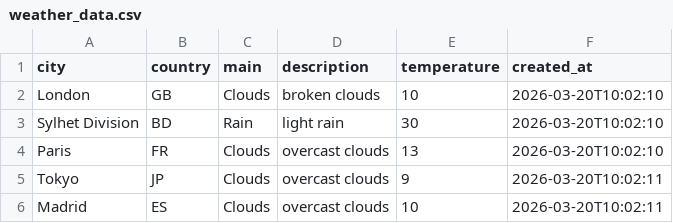
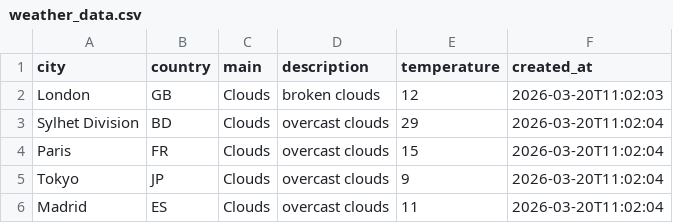
Before and after one commit to amzzz930/weather-api-integration, a CSV file: weather_data.csv, drawn as a sheet.

```diff
--- a/weather_data.csv
+++ b/weather_data.csv
@@ -1,6 +1,6 @@
 city,country,main,description,temperature,created_at
-London,GB,Clouds,broken clouds,10,2026-03-20T10:02:10
-Sylhet Division,BD,Rain,light rain,30,2026-03-20T10:02:10
-Paris,FR,Clouds,overcast clouds,13,2026-03-20T10:02:10
-Tokyo,JP,Clouds,overcast clouds,9,2026-03-20T10:02:11
-Madrid,ES,Clouds,overcast clouds,10,2026-03-20T10:02:11
+London,GB,Clouds,broken clouds,12,2026-03-20T11:02:03
+Sylhet Division,BD,Clouds,overcast clouds,29,2026-03-20T11:02:04
+Paris,FR,Clouds,overcast clouds,15,2026-03-20T11:02:04
+Tokyo,JP,Clouds,overcast clouds,9,2026-03-20T11:02:04
+Madrid,ES,Clouds,overcast clouds,11,2026-03-20T11:02:04
```
